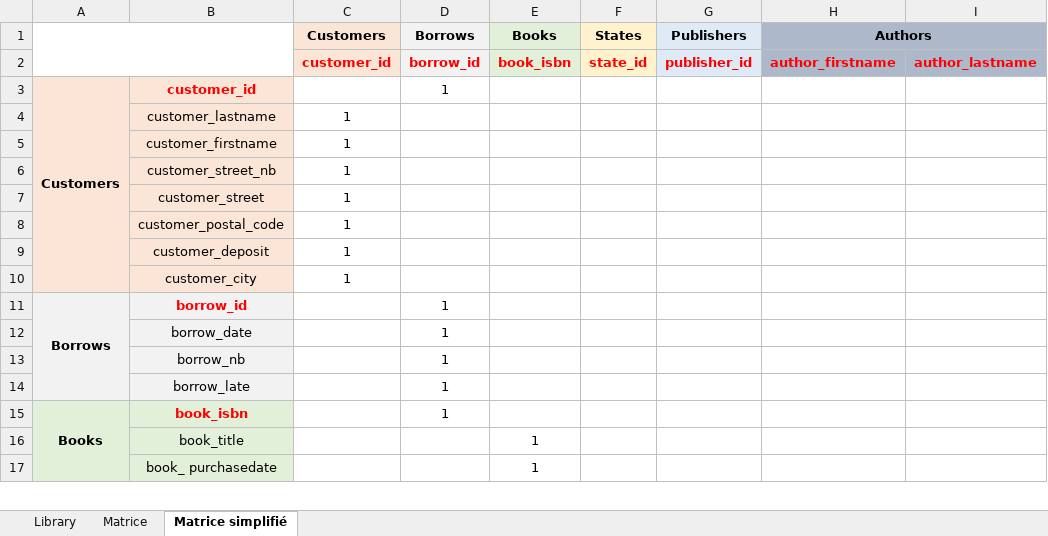
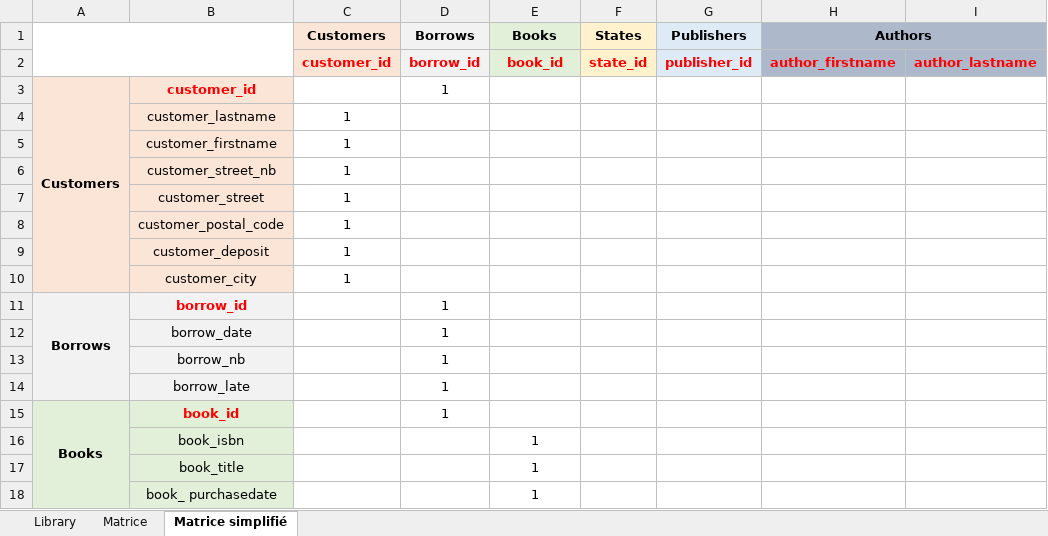
Before and after one commit to FTurleque/CDA_2111, an Excel workbook: merise/ex1_library/doc/data_dictionary.xlsx, sheet Matrice simplifié, drawn as a sheet; only a part is shown; values as stored, in another font and other column widths than the file's, no borders; rows hold the shown columns only; the diff names each change by its address in the sheet, - before the commit and + after, or states it on an @@ line.

```diff
--- a/merise/ex1_library/doc/data_dictionary.xlsx (sheet Matrice simplifié)
+++ b/merise/ex1_library/doc/data_dictionary.xlsx (sheet Matrice simplifié)
-E2 (Books): book_isbn
+E2 (Books): book_id
-B15: book_isbn
+B15: book_id
+row 16:  | book_isbn |  |  | 1
```
Also changed, not shown: sheet Library, sheet Matrice, 6 other files.
